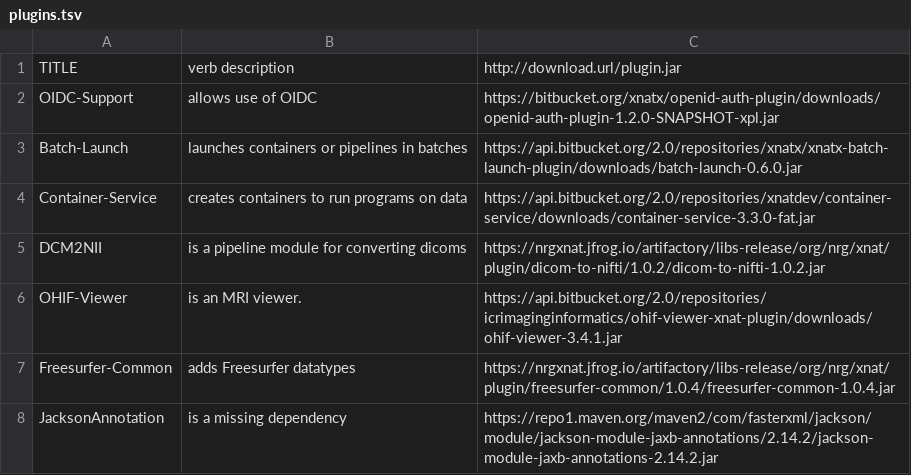
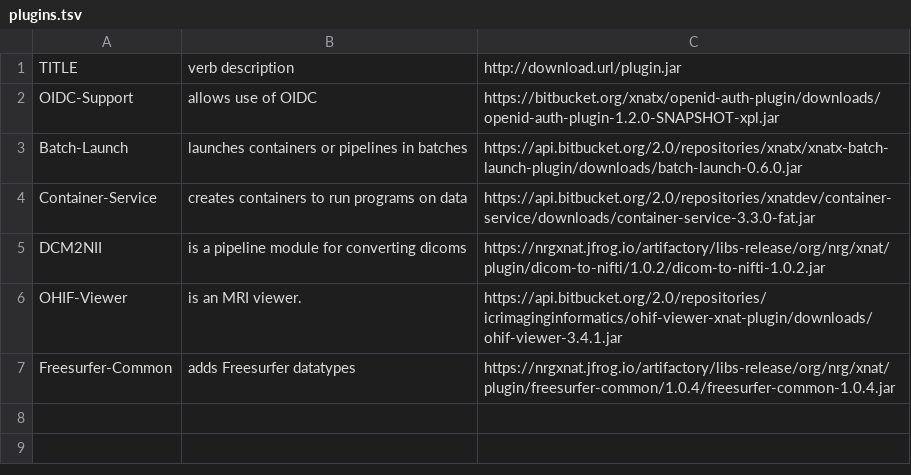
Before and after one commit to LavLabInfrastructure/docker-xnat-web, a TSV file: resources/plugins.tsv, drawn as a sheet.

Commit message:
remove broken plugin

```diff
--- a/resources/plugins.tsv
+++ b/resources/plugins.tsv
@@ -7,2 +7 @@ OHIF-Viewer	is an MRI viewer.	https://api.bitbucket.org/2.0/repositories/icrimag
 Freesurfer-Common	adds Freesurfer datatypes	https://nrgxnat.jfrog.io/artifactory/libs-release/org/nrg/xnat/plugin/freesurfer-common/1.0.4/freesurfer-common-1.0.4.jar
-JacksonAnnotation	is a missing dependency	https://repo1.maven.org/maven2/com/fasterxml/jackson/module/jackson-module-jaxb-annotations/2.14.2/jackson-module-jaxb-annotations-2.14.2.jar
```
